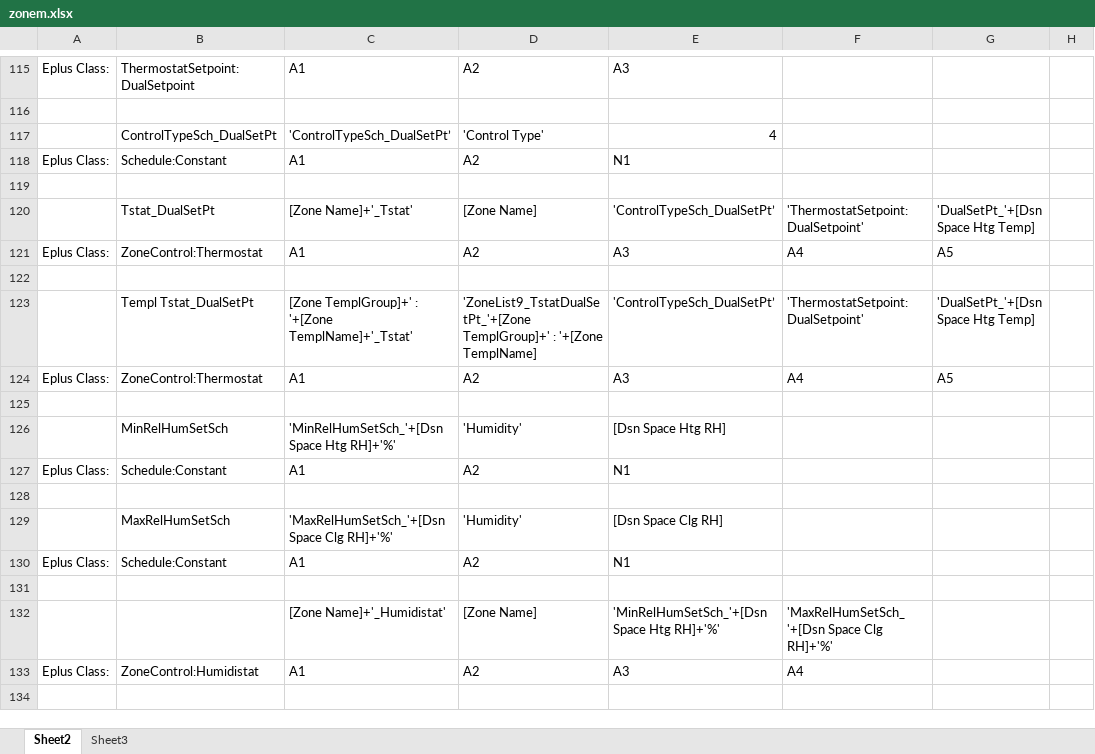
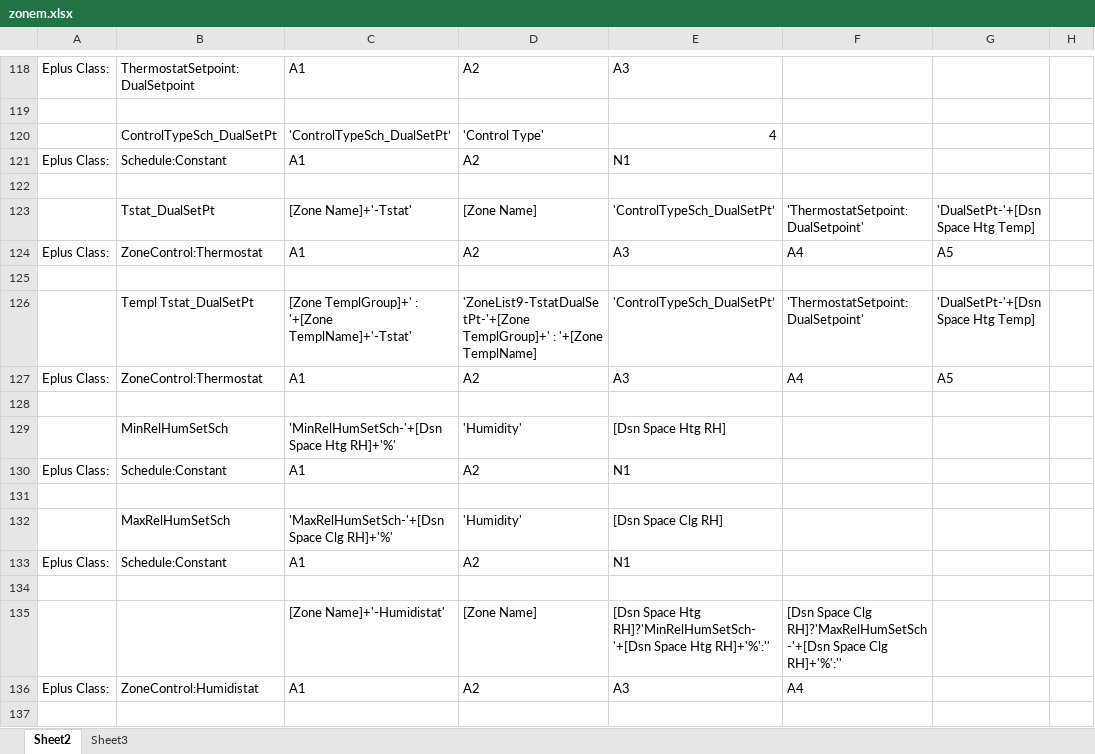
Before and after one commit to ash11tw/jsxlsx_async, an Excel workbook: zonem.xlsx, sheet Sheet2, drawn as a sheet; only a part is shown, gaps mark what is left out; values as stored, in another font and other column widths than the file's, no borders; addresses are those after the commit; the diff covers the shown part only; the diff names each change by its address in the sheet, - before the commit and + after, or states it on an @@ line.

```diff
--- a/zonem.xlsx (sheet Sheet2)
+++ b/zonem.xlsx (sheet Sheet2)
-C123: [Zone Name]+'_Tstat'
+C123: [Zone Name]+'-Tstat'
-G123: 'DualSetPt_'+[Dsn Space Htg Temp]
+G123: 'DualSetPt-'+[Dsn Space Htg Temp]
-C126: …: '+[Zone TemplName]+'_Tstat'
+C126: …: '+[Zone TemplName]+'-Tstat'
-D126: 'ZoneList9_TstatDualSetPt_'+[Zone TemplGroup]+' :…
+D126: 'ZoneList9-TstatDualSetPt-'+[Zone TemplGroup]+' :…
-G126: 'DualSetPt_'+[Dsn Space Htg Temp]
+G126: 'DualSetPt-'+[Dsn Space Htg Temp]
-C129: 'MinRelHumSetSch_'+[Dsn Space Htg RH]+'%'
+C129: 'MinRelHumSetSch-'+[Dsn Space Htg RH]+'%'
-C132: 'MaxRelHumSetSch_'+[Dsn Space Clg RH]+'%'
+C132: 'MaxRelHumSetSch-'+[Dsn Space Clg RH]+'%'
-C135: [Zone Name]+'_Humidistat'
+C135: [Zone Name]+'-Humidistat'
-E135: 'MinRelHumSetSch_'+[Dsn Space Htg RH]+'%'
+E135: [Dsn Space Htg RH]?'MinRelHumSetSch-'+[Dsn Space Htg RH]+'%':''
-F135: 'MaxRelHumSetSch_'+[Dsn Space Clg RH]+'%'
+F135: [Dsn Space Clg RH]?'MaxRelHumSetSch-'+[Dsn Space Clg RH]+'%':''
```
Also changed, not shown: 4 added rows, 1 removed row and 90 edited cells elsewhere in this sheet, formulas that keep their value, autocad.xlsx, 1 other file.
